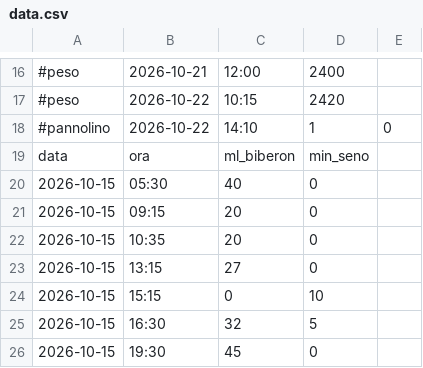
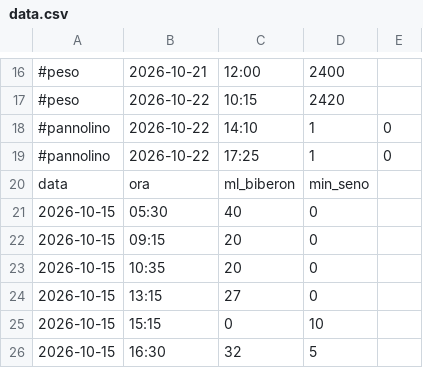
Before and after one commit to VittorioTavolaro/feeding, a CSV file: data.csv, drawn as a sheet; only a part is shown, gaps mark what is left out; the shorter side is filled out with more unchanged rows; the diff names each change by its address in the sheet, - before the commit and + after, or states it on an @@ line.

Commit message:
Aggiungi cambio pannolino

```diff
--- a/data.csv
+++ b/data.csv
+row 19: #pannolino | 2026-10-22 | 17:25 | 1 | 0
```
